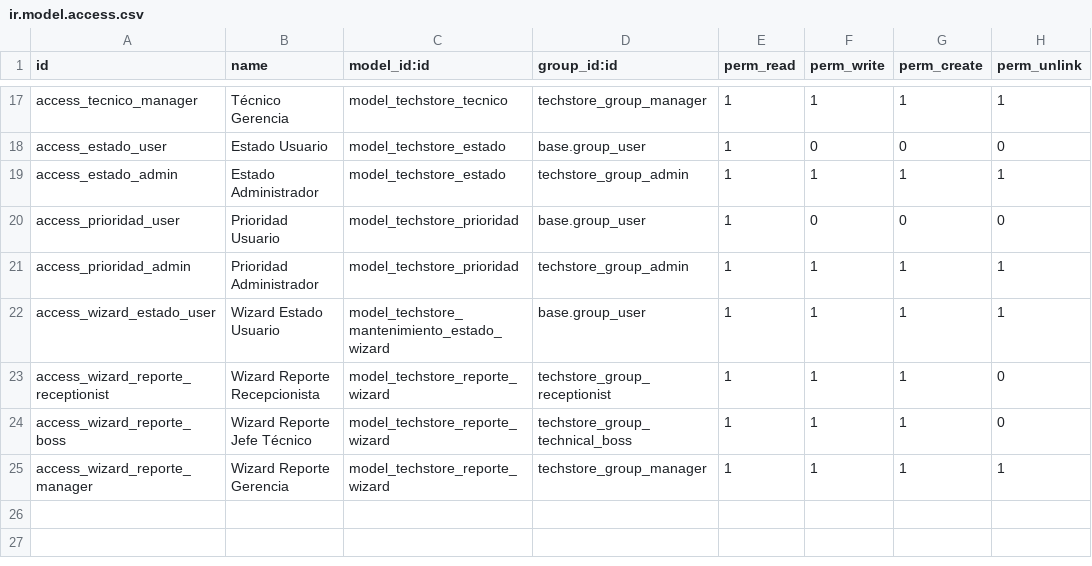
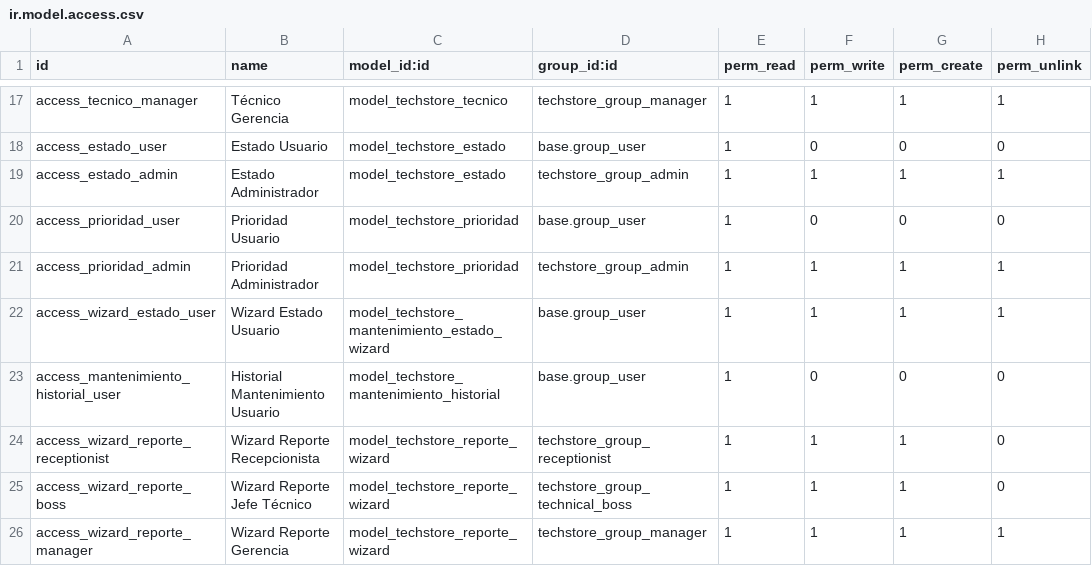
Before and after one commit to ANDRADE8754/Proyecto-GCS-Odoo, a CSV file: addons/techstore_maintenance/security/ir.model.access.csv, drawn as a sheet; only a part is shown, gaps mark what is left out.

Commit message:
feat(mantenimiento): agregar historial de estados, nuevos estados ingresado/pendiente_asignacion, asignacion automatica y ajustes de reportes/SLAs

```diff
--- a/addons/techstore_maintenance/security/ir.model.access.csv
+++ b/addons/techstore_maintenance/security/ir.model.access.csv
@@ -22,2 +22,3 @@ access_prioridad_admin,Prioridad Administrador,model_techstore_prioridad,techsto
 access_wizard_estado_user,Wizard Estado Usuario,model_techstore_mantenimiento_estado_wizard,base.group_user,1,1,1,1
+access_mantenimiento_historial_user,Historial Mantenimiento Usuario,model_techstore_mantenimiento_historial,base.group_user,1,0,0,0
 access_wizard_reporte_receptionist,Wizard Reporte Recepcionista,model_techstore_reporte_wizard,techstore_group_receptionist,1,1,1,0
```
Also changed, not shown: 13 other files.
